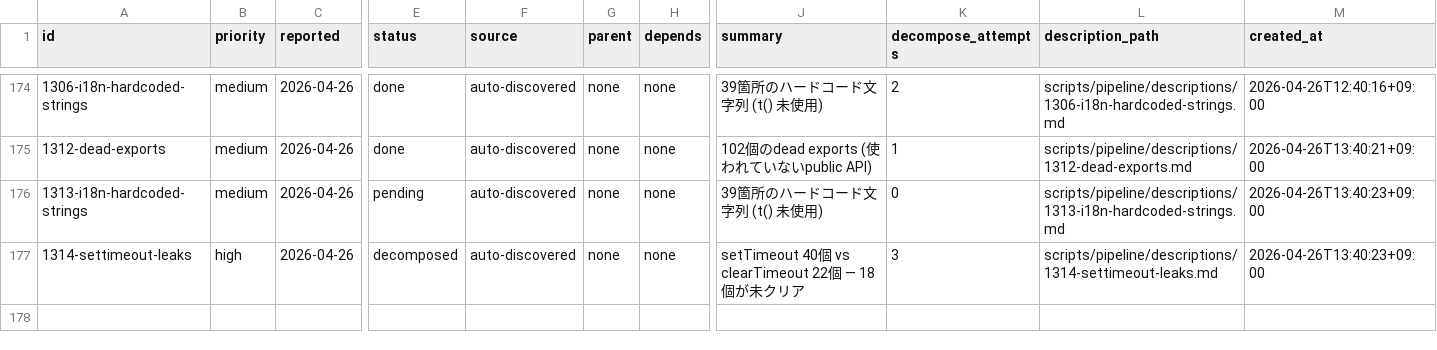
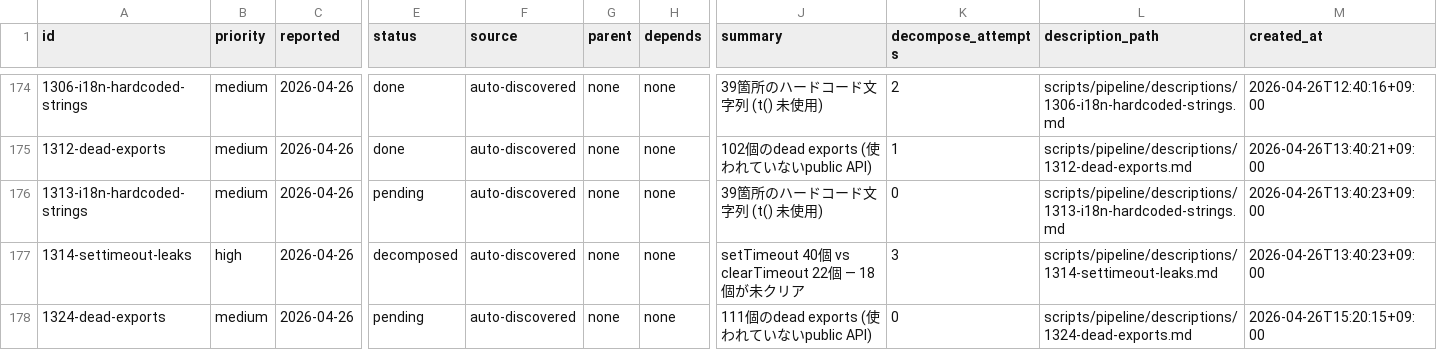
Before and after one commit to laximgqozaZZZYT/obsidian-graph-island, a CSV file: scripts/pipeline/issues.csv, drawn as a sheet; only a part is shown, gaps mark what is left out; rows hold the shown columns only; the diff names each change by its address in the sheet, - before the commit and + after, or states it on an @@ line.

Commit message:
chore(kaizen): report 6 quality issues

```diff
--- a/scripts/pipeline/issues.csv
+++ b/scripts/pipeline/issues.csv
+row 178: 1324-dead-exports | medium | 2026-04-26 | pending | auto-discovered | none | none | 111個のdead exports (使われていないpublic API) | 0 | scripts/pipeline/descriptions/1324-dead-exports.md | 2026-04-26T15:20:15+09:00
```
Also changed, not shown: 1 other file.
